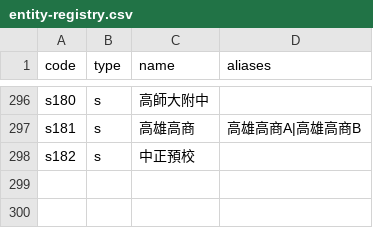
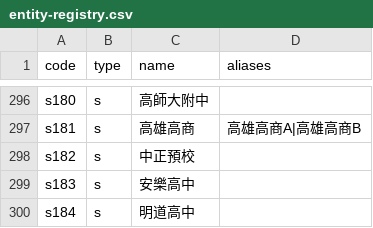
Before and after one commit to macrokernel3000/opendebate, a CSV file: data/entity-registry.csv, drawn as a sheet; only a part is shown, gaps mark what is left out.

```diff
--- a/data/entity-registry.csv
+++ b/data/entity-registry.csv
@@ -298 +298,3 @@ s181,s,高雄高商,高雄高商A|高雄高商B
 s182,s,中正預校,
+s183,s,安樂高中,
+s184,s,明道高中,
```
Also changed, not shown: data/event-metadata.csv, 11 other files.
